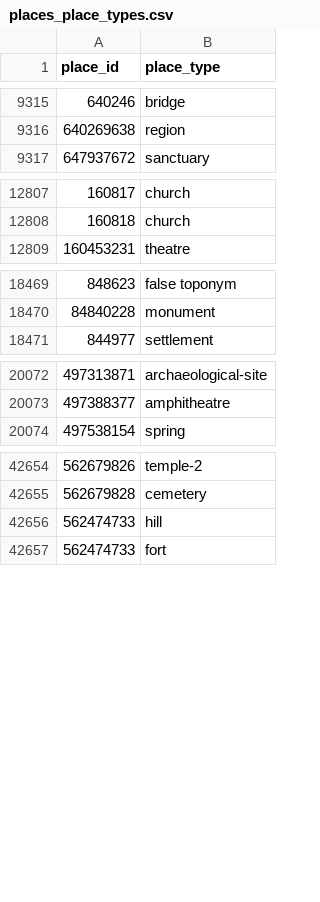
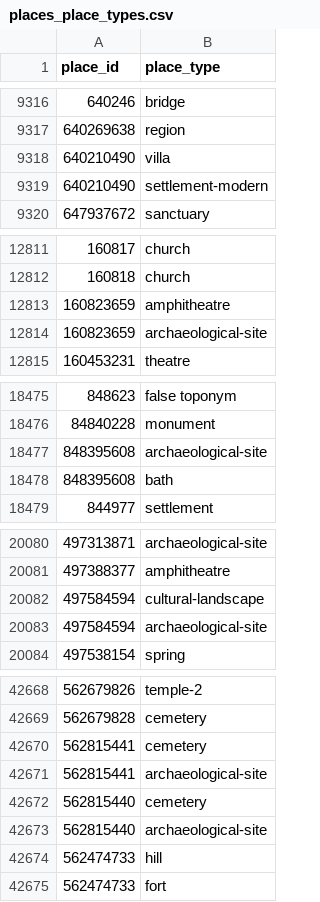
Before and after one commit to isawnyu/pleiades.datasets, a CSV file: data/gis/places_place_types.csv, drawn as a sheet; only a part is shown, gaps mark what is left out; the diff covers the shown part only; the diff names each change by its address in the sheet, - before the commit and + after, or states it on an @@ line.

```diff
--- a/data/gis/places_place_types.csv
+++ b/data/gis/places_place_types.csv
+row 9318: 640210490 | villa
+row 9319: 640210490 | settlement-modern
+row 12813: 160823659 | amphitheatre
+row 12814: 160823659 | archaeological-site
+row 18477: 848395608 | archaeological-site
+row 18478: 848395608 | bath
+row 20082: 497584594 | cultural-landscape
+row 20083: 497584594 | archaeological-site
+row 42670: 562815441 | cemetery
+row 42671: 562815441 | archaeological-site
+row 42672: 562815440 | cemetery
+row 42673: 562815440 | archaeological-site
```
Also changed, not shown: 7 added rows elsewhere in this file, 3 other files.
